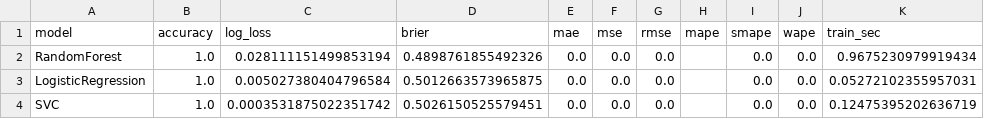
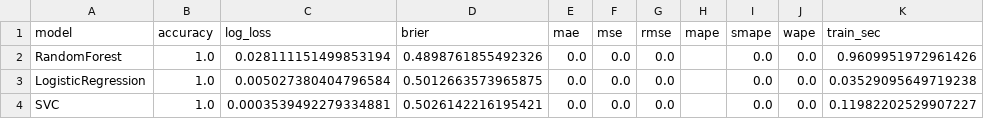
Before and after one commit to Goldammer2003/BundesligaVorhersage2, a CSV file: bundesliga-predictor/reports/model_metrics.csv, drawn as a sheet.

```diff
--- a/bundesliga-predictor/reports/model_metrics.csv
+++ b/bundesliga-predictor/reports/model_metrics.csv
@@ -1,4 +1,4 @@
 model,accuracy,log_loss,brier,mae,mse,rmse,mape,smape,wape,train_sec
-RandomForest,1.0,0.028111151499853194,0.4898761855492326,0.0,0.0,0.0,,0.0,0.0,0.9675230979919434
-LogisticRegression,1.0,0.005027380404796584,0.5012663573965875,0.0,0.0,0.0,,0.0,0.0,0.05272102355957031
-SVC,1.0,0.0003531875022351742,0.5026150525579451,0.0,0.0,0.0,,0.0,0.0,0.12475395202636719
+RandomForest,1.0,0.028111151499853194,0.4898761855492326,0.0,0.0,0.0,,0.0,0.0,0.9609951972961426
+LogisticRegression,1.0,0.005027380404796584,0.5012663573965875,0.0,0.0,0.0,,0.0,0.0,0.03529095649719238
+SVC,1.0,0.0003539492279334881,0.5026142216195421,0.0,0.0,0.0,,0.0,0.0,0.11982202529907227
```
Also changed, not shown: 4 other files.
